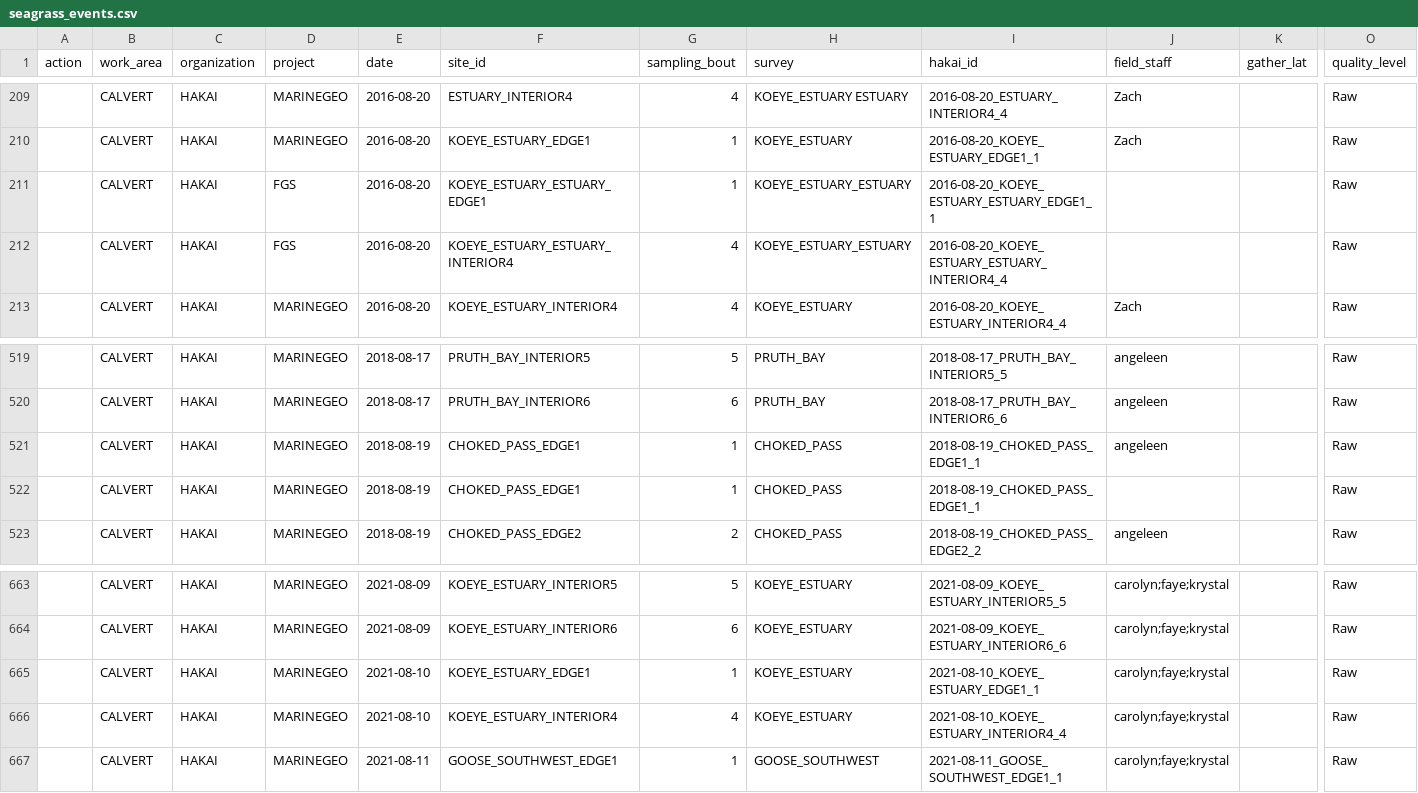
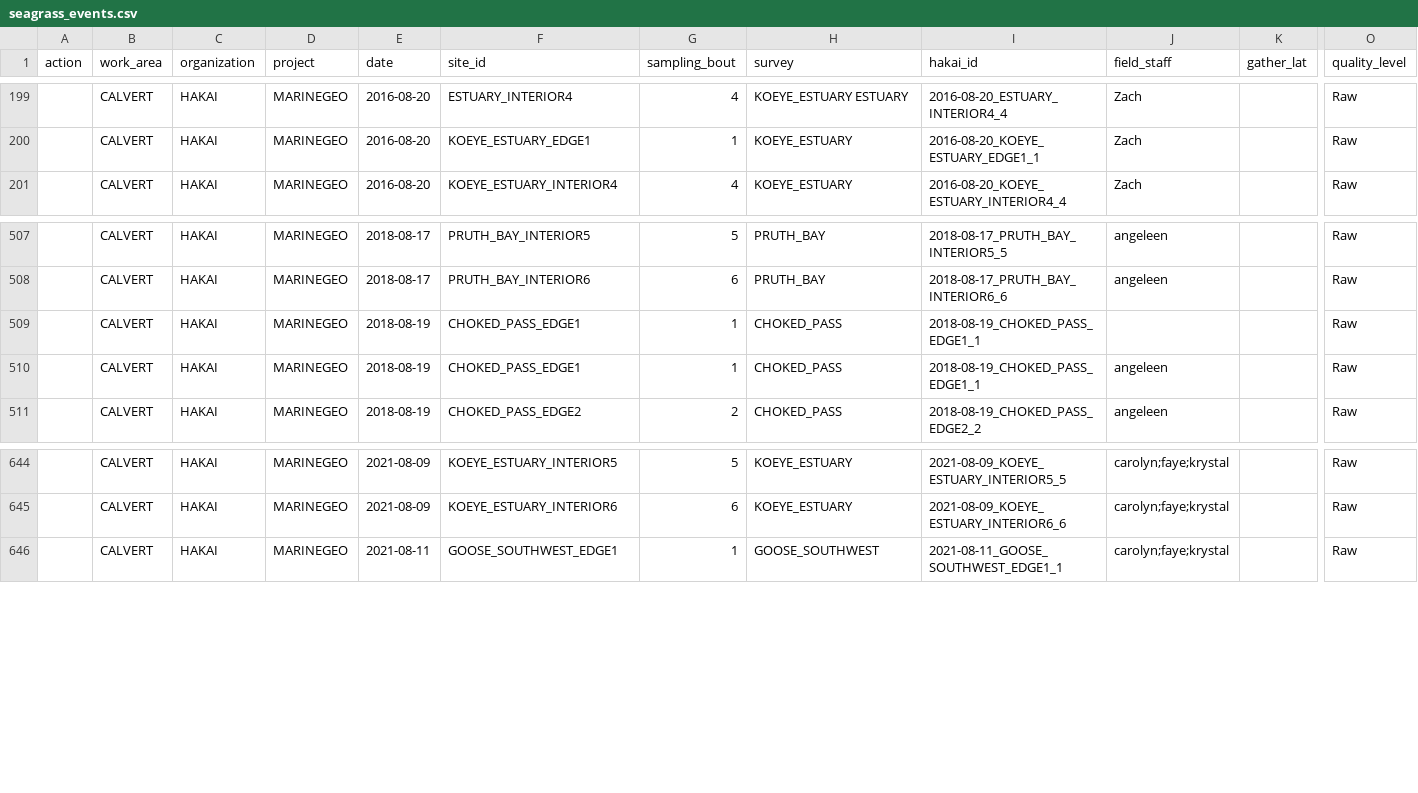
Before and after one commit to HakaiInstitute/seagrass-fish-inverts, a CSV file: raw-data/seagrass_events.csv, drawn as a sheet; only a part is shown, gaps mark what is left out; removed rows and columns are numbered as before the commit, all else as after; rows hold the shown columns only; the diff covers the shown part only; the diff names each change by its address in the sheet, - before the commit and + after, or states it on an @@ line.

```diff
--- a/raw-data/seagrass_events.csv
+++ b/raw-data/seagrass_events.csv
-row 211:  | CALVERT | HAKAI | FGS | 2016-08-20 | KOEYE_ESTUARY_ESTUARY_EDGE1 | 1 | KOEYE_ESTUARY_ESTUARY | 2016-08-20_KOEYE_ESTUARY_ESTUARY_EDGE1_1 |  |  | Raw
-row 212:  | CALVERT | HAKAI | FGS | 2016-08-20 | KOEYE_ESTUARY_ESTUARY_INTERIOR4 | 4 | KOEYE_ESTUARY_ESTUARY | 2016-08-20_KOEYE_ESTUARY_ESTUARY_INTERIOR4_4 |  |  | Raw
@@ row 522 moved to row 509: CALVERT @@
-row 665:  | CALVERT | HAKAI | MARINEGEO | 2021-08-10 | KOEYE_ESTUARY_EDGE1 | 1 | KOEYE_ESTUARY | 2021-08-10_KOEYE_ESTUARY_EDGE1_1 | carolyn;faye;krystal |  | Raw
-row 666:  | CALVERT | HAKAI | MARINEGEO | 2021-08-10 | KOEYE_ESTUARY_INTERIOR4 | 4 | KOEYE_ESTUARY | 2021-08-10_KOEYE_ESTUARY_INTERIOR4_4 | carolyn;faye;krystal |  | Raw
```
Also changed, not shown: 17 removed rows elsewhere in this file, output/fish_events_to_QC.csv, raw-data/seagrass_fish.csv, 4 other files.
